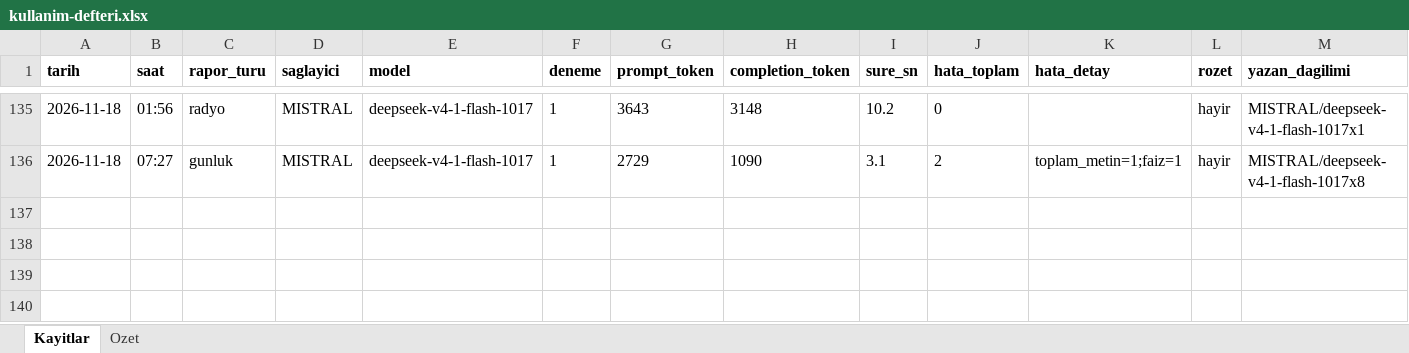
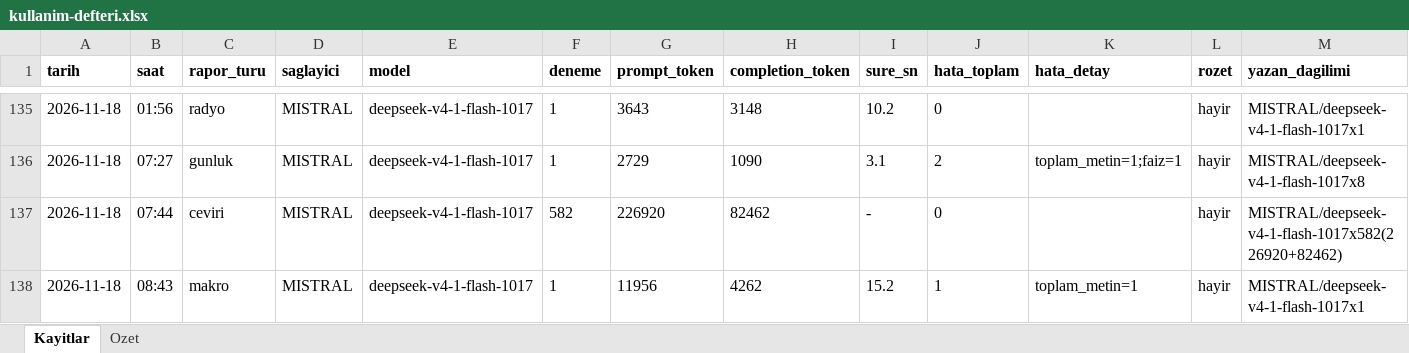
Before and after one commit to gunluk-raporlar/borsa-raporlari, an Excel workbook: data/kullanim-defteri.xlsx, sheet Kayitlar, drawn as a sheet; only a part is shown, gaps mark what is left out; values as stored, in another font and other column widths than the file's, no borders; rows hold the shown columns only; the diff names each change by its address in the sheet, - before the commit and + after, or states it on an @@ line.

Commit message:
Makroekonomik degerlendirme guncellemesi [CI Skip]

```diff
--- a/data/kullanim-defteri.xlsx (sheet Kayitlar)
+++ b/data/kullanim-defteri.xlsx (sheet Kayitlar)
+row 137: 2026-11-18 | 07:44 | ceviri | MISTRAL | deepseek-v4-1-flash-1017 | 582 | 226920 | 82462 | - | 0 |  | hayir | MISTRAL/deepseek-v4-1-flash-1017x582(226920+82462)
+row 138: 2026-11-18 | 08:43 | makro | MISTRAL | deepseek-v4-1-flash-1017 | 1 | 11956 | 4262 | 15.2 | 1 | toplam_metin=1 | hayir | MISTRAL/deepseek-v4-1-flash-1017x1
```
Also changed, not shown: sheet Ozet, 8 other files.
